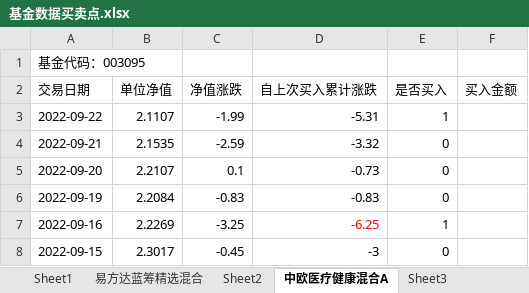
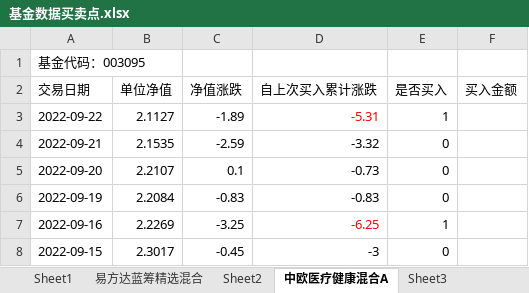
Before and after one commit to An-Jhon/My_tools, an Excel workbook: Fund_codes/基金数据买卖点.xlsx, sheet 中欧医疗健康混合A, drawn as a sheet; only a part is shown; values as stored, in another font and other column widths than the file's, no borders; the diff names each change by its address in the sheet, - before the commit and + after, or states it on an @@ line.

```diff
--- a/Fund_codes/基金数据买卖点.xlsx (sheet 中欧医疗健康混合A)
+++ b/Fund_codes/基金数据买卖点.xlsx (sheet 中欧医疗健康混合A)
-B3 (单位净值): 2.1107
+B3 (单位净值): 2.1127
-C3 (净值涨跌): -1.99
+C3 (净值涨跌): -1.89
-D3 text colour: black
+D3 text colour: #FF0000
```
Also changed, not shown: sheet 易方达蓝筹精选混合, sheet 招商中证白酒指数(LOF)A.
